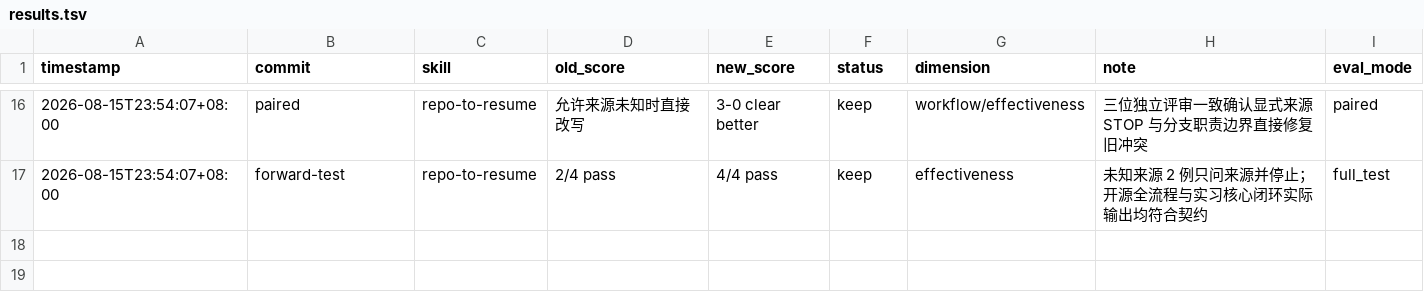
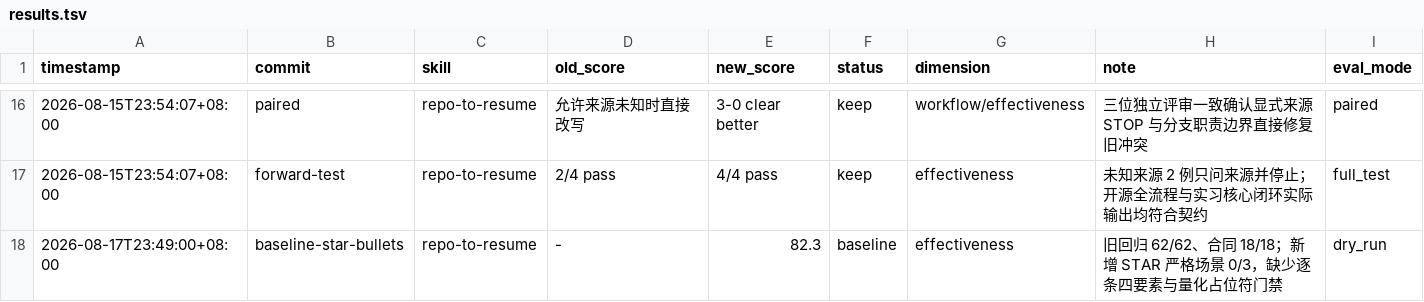
Before and after one commit to Brave-Maker/repo-to-resume, a TSV file: results.tsv, drawn as a sheet; only a part is shown, gaps mark what is left out; the diff names each change by its address in the sheet, - before the commit and + after, or states it on an @@ line.

Commit message:
optimize repo-to-resume: enforce STAR bullets

```diff
--- a/results.tsv
+++ b/results.tsv
+row 18: 2026-08-17T23:49:00+08:00 | baseline-star-bullets | repo-to-resume | - | 82.3 | baseline | effectiveness | 旧回归 62/62、合同 18/18；新增 STAR 严格场景 0/3，缺少逐条四要素与量化占位符门禁 | dry_run
```
Also changed, not shown: 8 other files.
